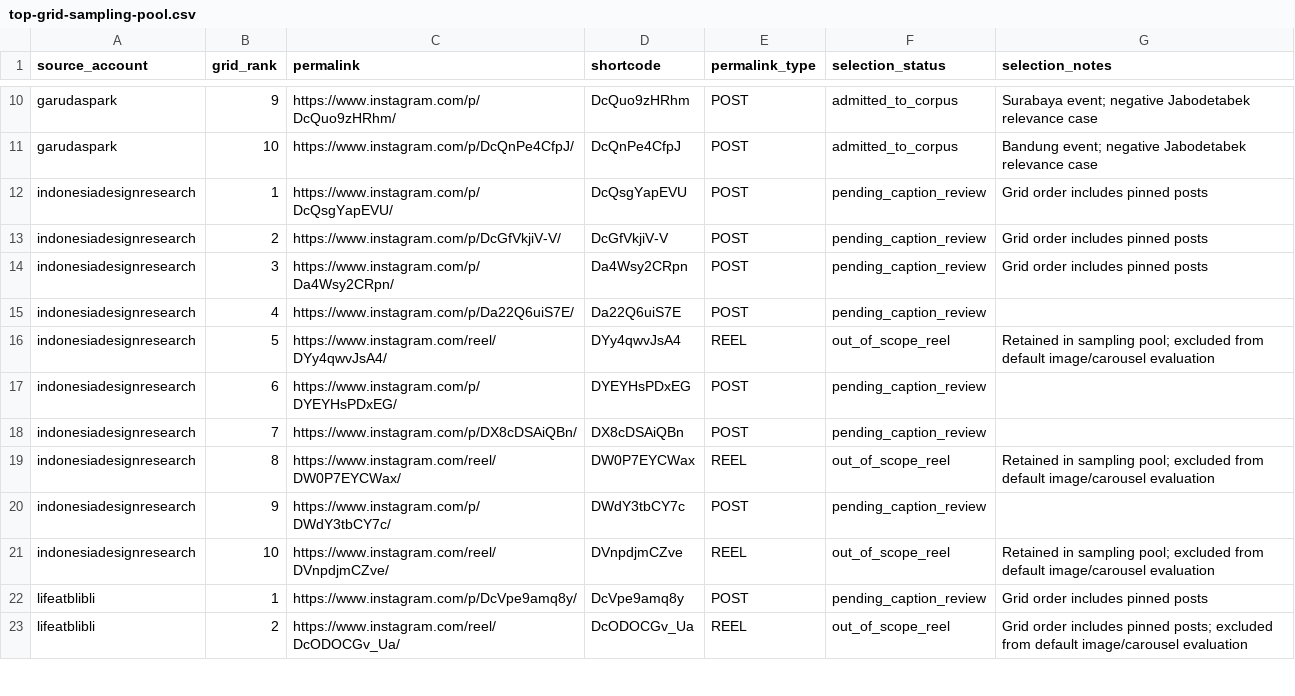
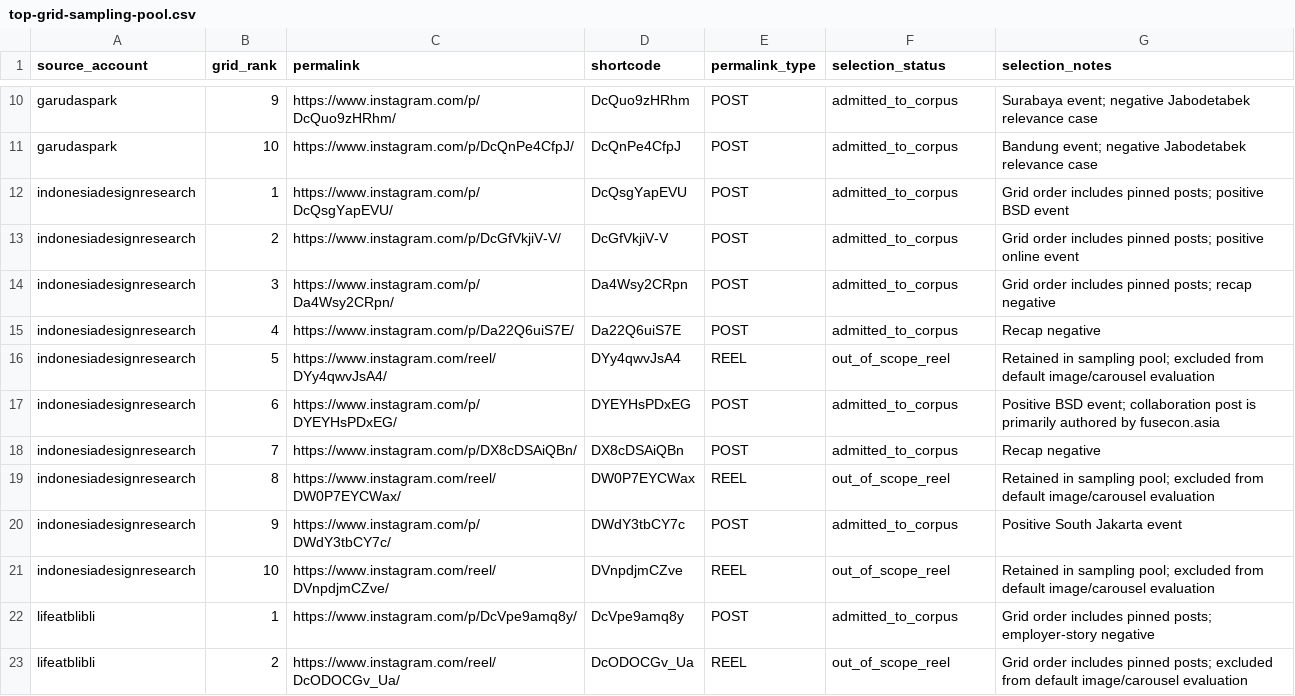
Before and after one commit to luthfiyyah-a/jakarta-event-discovery, a CSV file: phase0/corpus/top-grid-sampling-pool.csv, drawn as a sheet; only a part is shown, gaps mark what is left out; the diff covers the shown part only.

```diff
--- a/phase0/corpus/top-grid-sampling-pool.csv
+++ b/phase0/corpus/top-grid-sampling-pool.csv
@@ -11,13 +11,13 @@ garudaspark,9,https://www.instagram.com/p/DcQuo9zHRhm/,DcQuo9zHRhm,POST,admitted
 garudaspark,10,https://www.instagram.com/p/DcQnPe4CfpJ/,DcQnPe4CfpJ,POST,admitted_to_corpus,"Bandung event; negative Jabodetabek relevance case"
-indonesiadesignresearch,1,https://www.instagram.com/p/DcQsgYapEVU/,DcQsgYapEVU,POST,pending_caption_review,"Grid order includes pinned posts"
-indonesiadesignresearch,2,https://www.instagram.com/p/DcGfVkjiV-V/,DcGfVkjiV-V,POST,pending_caption_review,"Grid order includes pinned posts"
-indonesiadesignresearch,3,https://www.instagram.com/p/Da4Wsy2CRpn/,Da4Wsy2CRpn,POST,pending_caption_review,"Grid order includes pinned posts"
-indonesiadesignresearch,4,https://www.instagram.com/p/Da22Q6uiS7E/,Da22Q6uiS7E,POST,pending_caption_review,
+indonesiadesignresearch,1,https://www.instagram.com/p/DcQsgYapEVU/,DcQsgYapEVU,POST,admitted_to_corpus,"Grid order includes pinned posts; positive BSD event"
+indonesiadesignresearch,2,https://www.instagram.com/p/DcGfVkjiV-V/,DcGfVkjiV-V,POST,admitted_to_corpus,"Grid order includes pinned posts; positive online event"
+indonesiadesignresearch,3,https://www.instagram.com/p/Da4Wsy2CRpn/,Da4Wsy2CRpn,POST,admitted_to_corpus,"Grid order includes pinned posts; recap negative"
+indonesiadesignresearch,4,https://www.instagram.com/p/Da22Q6uiS7E/,Da22Q6uiS7E,POST,admitted_to_corpus,"Recap negative"
 indonesiadesignresearch,5,https://www.instagram.com/reel/DYy4qwvJsA4/,DYy4qwvJsA4,REEL,out_of_scope_reel,"Retained in sampling pool; excluded from default image/carousel evaluation"
-indonesiadesignresearch,6,https://www.instagram.com/p/DYEYHsPDxEG/,DYEYHsPDxEG,POST,pending_caption_review,
-indonesiadesignresearch,7,https://www.instagram.com/p/DX8cDSAiQBn/,DX8cDSAiQBn,POST,pending_caption_review,
+indonesiadesignresearch,6,https://www.instagram.com/p/DYEYHsPDxEG/,DYEYHsPDxEG,POST,admitted_to_corpus,"Positive BSD event; collaboration post is primarily authored by fusecon.asia"
+indonesiadesignresearch,7,https://www.instagram.com/p/DX8cDSAiQBn/,DX8cDSAiQBn,POST,admitted_to_corpus,"Recap negative"
 indonesiadesignresearch,8,https://www.instagram.com/reel/DW0P7EYCWax/,DW0P7EYCWax,REEL,out_of_scope_reel,"Retained in sampling pool; excluded from default image/carousel evaluation"
-indonesiadesignresearch,9,https://www.instagram.com/p/DWdY3tbCY7c/,DWdY3tbCY7c,POST,pending_caption_review,
+indonesiadesignresearch,9,https://www.instagram.com/p/DWdY3tbCY7c/,DWdY3tbCY7c,POST,admitted_to_corpus,"Positive South Jakarta event"
 indonesiadesignresearch,10,https://www.instagram.com/reel/DVnpdjmCZve/,DVnpdjmCZve,REEL,out_of_scope_reel,"Retained in sampling pool; excluded from default image/carousel evaluation"
-lifeatblibli,1,https://www.instagram.com/p/DcVpe9amq8y/,DcVpe9amq8y,POST,pending_caption_review,"Grid order includes pinned posts"
+lifeatblibli,1,https://www.instagram.com/p/DcVpe9amq8y/,DcVpe9amq8y,POST,admitted_to_corpus,"Grid order includes pinned posts; employer-story negative"
 lifeatblibli,2,https://www.instagram.com/reel/DcODOCGv_Ua/,DcODOCGv_Ua,REEL,out_of_scope_reel,"Grid order includes pinned posts; excluded from default image/carousel evaluation"
```
Also changed, not shown: 3 added rows and 10 edited cells elsewhere in this file, phase0/corpus/canonical-event-groups.csv, phase0/corpus/event-series-groups.csv, 4 other files.
